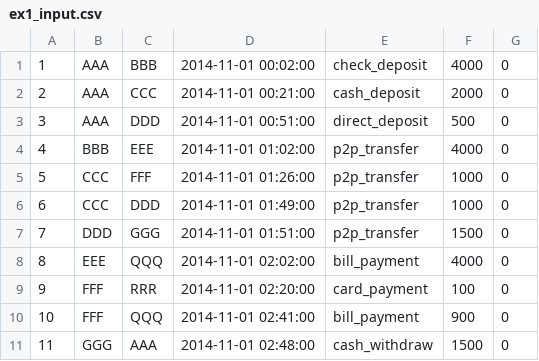
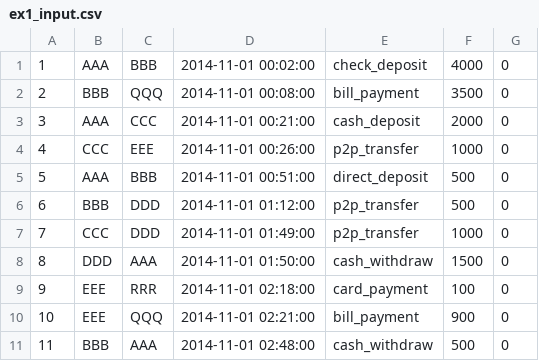
Before and after one commit to carolinamattsson/follow-the-money, a CSV file: examples/ex1_input.csv, drawn as a sheet.

```diff
--- a/examples/ex1_input.csv
+++ b/examples/ex1_input.csv
@@ -1,11 +1,11 @@
 1,AAA,BBB,2014-11-01 00:02:00,check_deposit,4000,0
-2,AAA,CCC,2014-11-01 00:21:00,cash_deposit,2000,0
-3,AAA,DDD,2014-11-01 00:51:00,direct_deposit,500,0
-4,BBB,EEE,2014-11-01 01:02:00,p2p_transfer,4000,0
-5,CCC,FFF,2014-11-01 01:26:00,p2p_transfer,1000,0
-6,CCC,DDD,2014-11-01 01:49:00,p2p_transfer,1000,0
-7,DDD,GGG,2014-11-01 01:51:00,p2p_transfer,1500,0
-8,EEE,QQQ,2014-11-01 02:02:00,bill_payment,4000,0
-9,FFF,RRR,2014-11-01 02:20:00,card_payment,100,0
-10,FFF,QQQ,2014-11-01 02:41:00,bill_payment,900,0
-11,GGG,AAA,2014-11-01 02:48:00,cash_withdraw,1500,0
+2,BBB,QQQ,2014-11-01 00:08:00,bill_payment,3500,0
+3,AAA,CCC,2014-11-01 00:21:00,cash_deposit,2000,0
+4,CCC,EEE,2014-11-01 00:26:00,p2p_transfer,1000,0
+5,AAA,BBB,2014-11-01 00:51:00,direct_deposit,500,0
+6,BBB,DDD,2014-11-01 01:12:00,p2p_transfer,500,0
+7,CCC,DDD,2014-11-01 01:49:00,p2p_transfer,1000,0
+8,DDD,AAA,2014-11-01 01:50:00,cash_withdraw,1500,0
+9,EEE,RRR,2014-11-01 02:18:00,card_payment,100,0
+10,EEE,QQQ,2014-11-01 02:21:00,bill_payment,900,0
+11,BBB,AAA,2014-11-01 02:48:00,cash_withdraw,500,0
```
Also changed, not shown: examples/ex2_input.csv, examples/ex3_input.csv, 12 other files.
